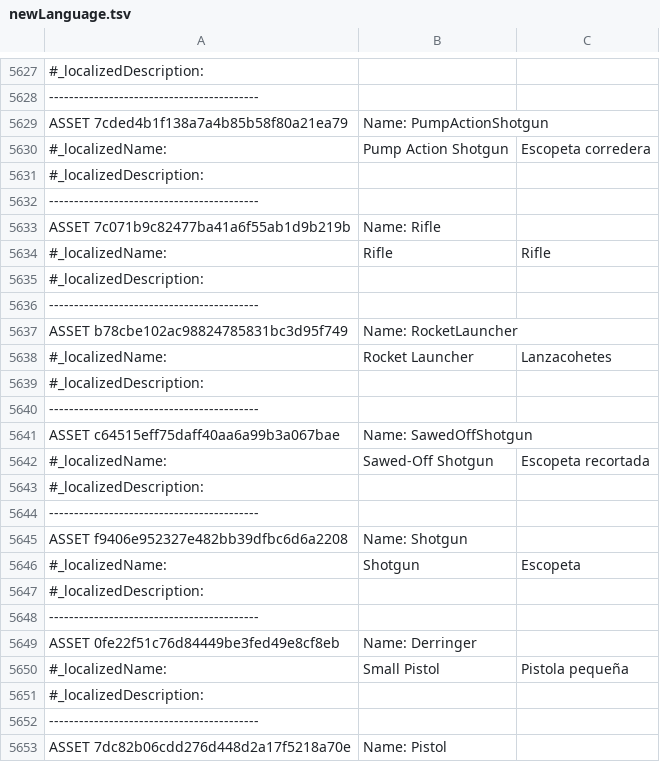
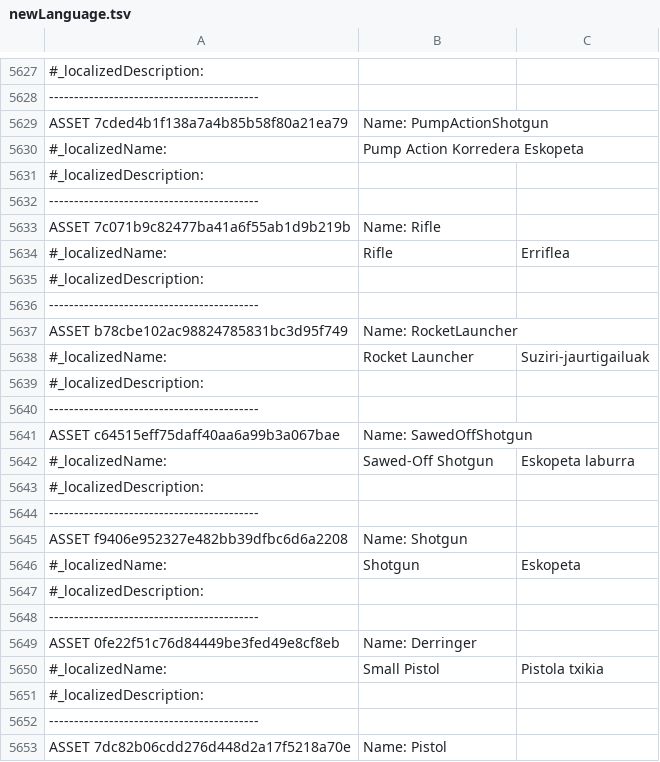
Before and after one commit to ZiTAL/JokoakEuskaraz, a TSV file: DeathTrash/basque_translation/newLanguage.tsv, drawn as a sheet; only a part is shown, gaps mark what is left out; the diff covers the shown part only; the diff names each change by its address in the sheet, - before the commit and + after, or states it on an @@ line.

```diff
--- a/DeathTrash/basque_translation/newLanguage.tsv
+++ b/DeathTrash/basque_translation/newLanguage.tsv
-B5630: Pump Action Shotgun
+B5630: Pump Action Korredera Eskopeta
-C5630: Escopeta corredera
+C5630: (empty)
-C5634: Rifle
+C5634: Erriflea
-C5638: Lanzacohetes
+C5638: Suziri-jaurtigailuak
-C5642: Escopeta recortada
+C5642: Eskopeta laburra
-C5646: Escopeta
+C5646: Eskopeta
-C5650: Pistola pequeña
+C5650: Pistola txikia
```
Also changed, not shown: 8 edited cells elsewhere in this file.
